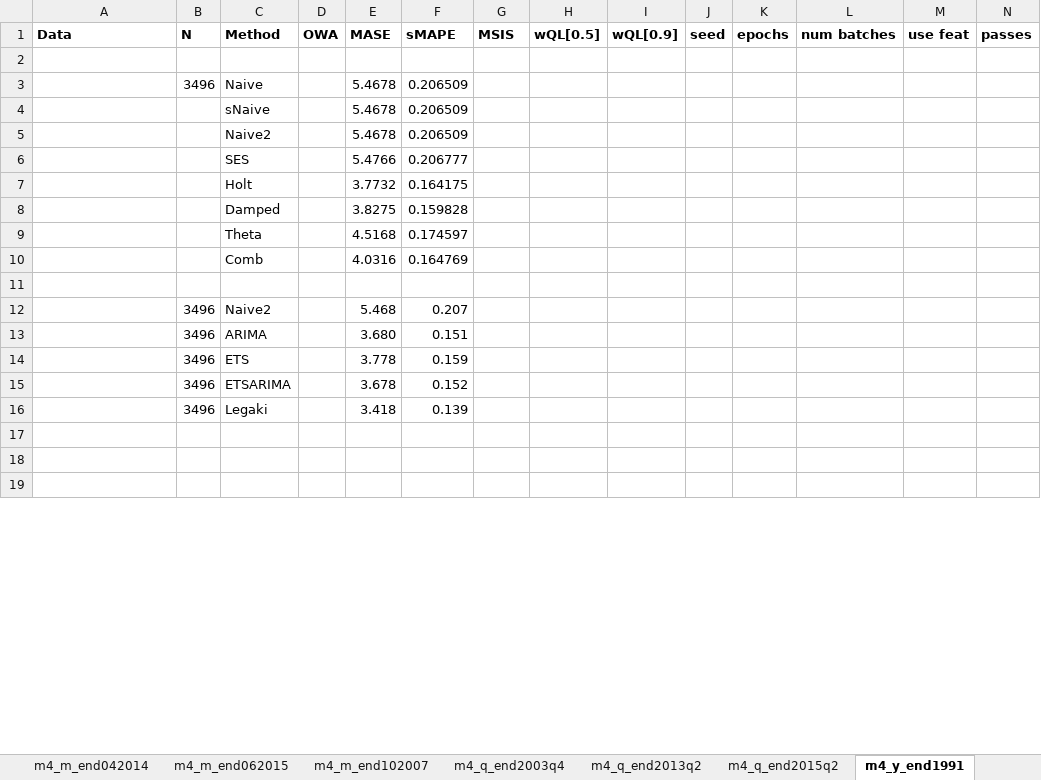
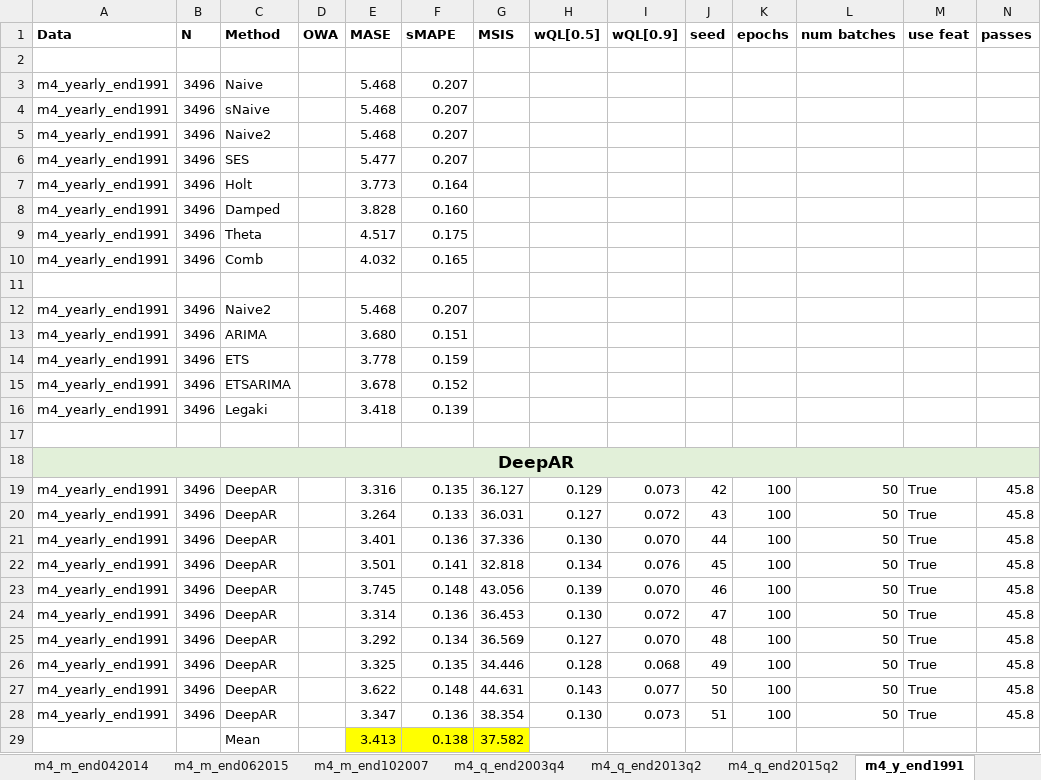
Before and after one commit to tm1611/RNN-for-Time-Series, an Excel workbook: results/results_3_tz2_same_end_dates_forecasting_or_imputation.xlsx, sheet m4_y_end1991, drawn as a sheet; only a part is shown; the shorter side is filled out with more unchanged rows; values as stored, in another font and other column widths than the file's, no borders; removed rows and columns are numbered as before the commit, all else as after; rows hold the shown columns only; the diff covers the shown part only; the diff names each change by its address in the sheet, - before the commit and + after, or states it on an @@ line.

```diff
--- a/results/results_3_tz2_same_end_dates_forecasting_or_imputation.xlsx (sheet m4_y_end1991)
+++ b/results/results_3_tz2_same_end_dates_forecasting_or_imputation.xlsx (sheet m4_y_end1991)
-row 3:  | 3496 | Naive |  | 5.4678 | 0.206509
-row 4:  |  | sNaive |  | 5.4678 | 0.206509
-row 5:  |  | Naive2 |  | 5.4678 | 0.206509
-row 6:  |  | SES |  | 5.4766 | 0.206777
-row 7:  |  | Holt |  | 3.7732 | 0.164175
-row 8:  |  | Damped |  | 3.8275 | 0.159828
-row 9:  |  | Theta |  | 4.5168 | 0.174597
-row 10:  |  | Comb |  | 4.0316 | 0.164769
+row 3: m4_yearly_end1991 | 3496 | Naive |  | 5.468 | 0.207
+row 4: m4_yearly_end1991 | 3496 | sNaive |  | 5.468 | 0.207
+row 5: m4_yearly_end1991 | 3496 | Naive2 |  | 5.468 | 0.207
+row 6: m4_yearly_end1991 | 3496 | SES |  | 5.477 | 0.207
+row 7: m4_yearly_end1991 | 3496 | Holt |  | 3.773 | 0.164
+row 8: m4_yearly_end1991 | 3496 | Damped |  | 3.828 | 0.160
+row 9: m4_yearly_end1991 | 3496 | Theta |  | 4.517 | 0.175
+row 10: m4_yearly_end1991 | 3496 | Comb |  | 4.032 | 0.165
-A12:A16 (Data): (empty)
+A12:A16 (Data): m4_yearly_end1991
+row 18: DeepAR
+row 19: m4_yearly_end1991 | 3496 | DeepAR |  | 3.316 | 0.135 | 36.127 | 0.129 | 0.073 | 42 | 100 | 50 | True | 45.8
+row 20: m4_yearly_end1991 | 3496 | DeepAR |  | 3.264 | 0.133 | 36.031 | 0.127 | 0.072 | 43 | 100 | 50 | True | 45.8
+row 21: m4_yearly_end1991 | 3496 | DeepAR |  | 3.401 | 0.136 | 37.336 | 0.130 | 0.070 | 44 | 100 | 50 | True | 45.8
+row 22: m4_yearly_end1991 | 3496 | DeepAR |  | 3.501 | 0.141 | 32.818 | 0.134 | 0.076 | 45 | 100 | 50 | True | 45.8
+row 23: m4_yearly_end1991 | 3496 | DeepAR |  | 3.745 | 0.148 | 43.056 | 0.139 | 0.070 | 46 | 100 | 50 | True | 45.8
+row 24: m4_yearly_end1991 | 3496 | DeepAR |  | 3.314 | 0.136 | 36.453 | 0.130 | 0.072 | 47 | 100 | 50 | True | 45.8
+row 25: m4_yearly_end1991 | 3496 | DeepAR |  | 3.292 | 0.134 | 36.569 | 0.127 | 0.070 | 48 | 100 | 50 | True | 45.8
+row 26: m4_yearly_end1991 | 3496 | DeepAR |  | 3.325 | 0.135 | 34.446 | 0.128 | 0.068 | 49 | 100 | 50 | True | 45.8
+row 27: m4_yearly_end1991 | 3496 | DeepAR |  | 3.622 | 0.148 | 44.631 | 0.143 | 0.077 | 50 | 100 | 50 | True | 45.8
+row 28: m4_yearly_end1991 | 3496 | DeepAR |  | 3.347 | 0.136 | 38.354 | 0.130 | 0.073 | 51 | 100 | 50 | True | 45.8
+row 29:  |  | Mean |  | 3.413 | 0.138 | 37.582
```
Also changed, not shown: 18 added rows, 27 removed rows and 91 edited cells elsewhere in this sheet, sheet m4_m_end102007, sheet m4_q_end2015q2, sheet m4_y_end2009, sheet m4_y_end2004, sheet m4_m_end042014, sheet m4_m_end062015, 2 more sheets, formulas that keep their value, results/results_4_tz1_transfer_learning_subsets_domain_importance.xlsx, 31 other files.
